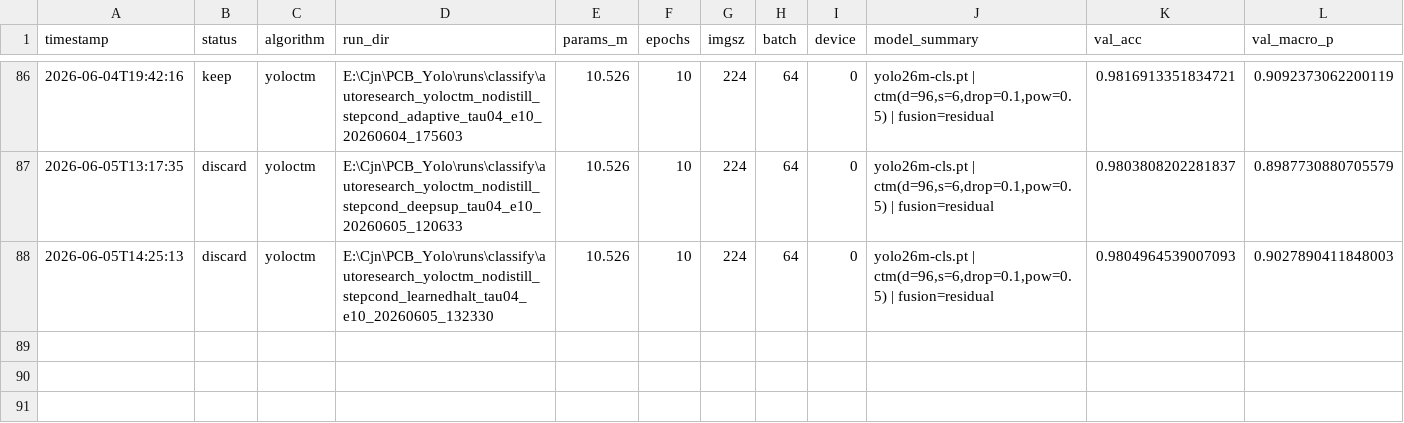
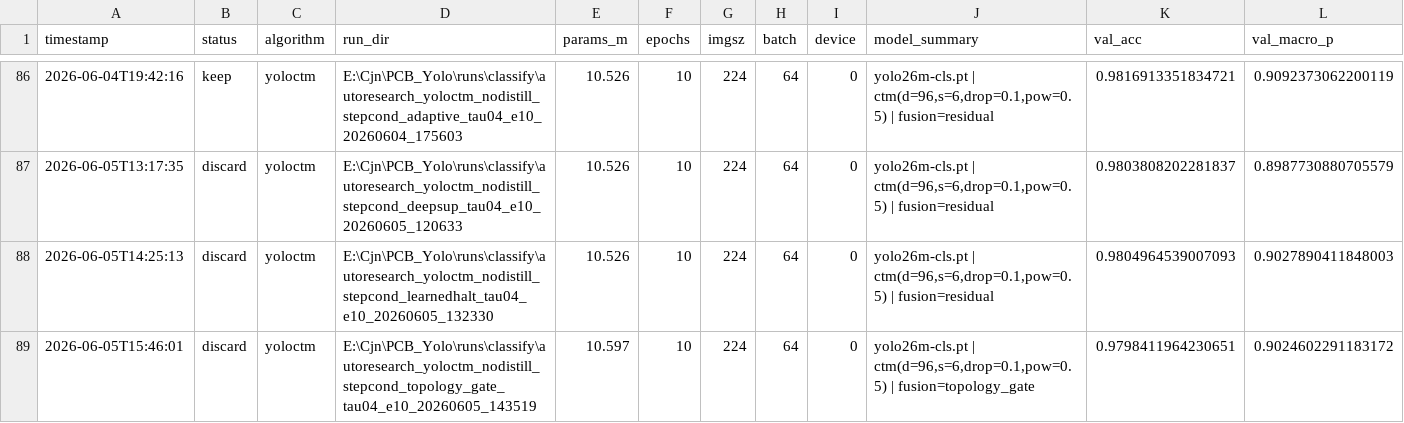
Before and after one commit to milkmilki/IC_Yolo, a TSV file: AutoResearch/results.tsv, drawn as a sheet; only a part is shown, gaps mark what is left out; rows hold the shown columns only; the diff names each change by its address in the sheet, - before the commit and + after, or states it on an @@ line.

Commit message:
Log step-conditioned topology gate result\

```diff
--- a/AutoResearch/results.tsv
+++ b/AutoResearch/results.tsv
+row 89: 2026-06-05T15:46:01 | discard | yoloctm | E:\Cjn\PCB_Yolo\runs\classify\autoresearch_yoloctm_nodistill_stepcond_topology_gate_tau04_e10_20260605_143519 | 10.597 | 10 | 224 | 64 | 0 | yolo26m-cls.pt | ctm(d=96,s=6,drop=0.1,pow=0.5) | fusion=topology_gate | 0.9798411964230651 | 0.9024602291183172
```
Also changed, not shown: 3 other files.
